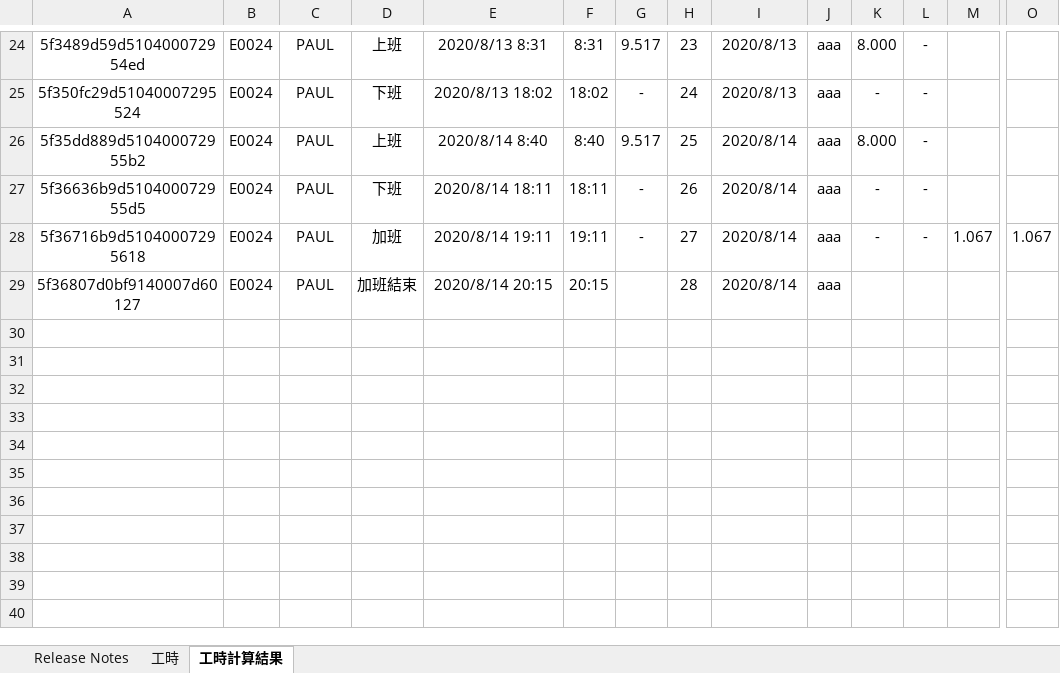
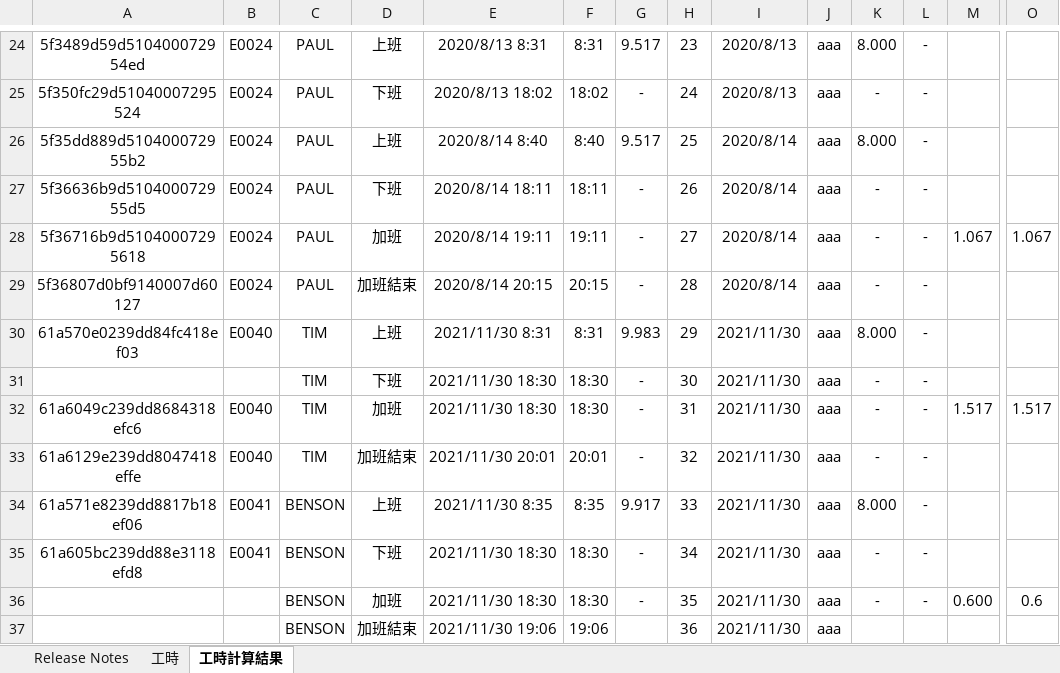
Before and after one commit to skyran1278/VbaProject, an Excel workbook: 20180511_AttendanceRecords/AttendanceRecords.xlsm, sheet 工時計算結果, drawn as a sheet; only a part is shown, gaps mark what is left out; values as stored, in another font and other column widths than the file's, no borders; conditional formats not drawn; rows hold the shown columns only; the diff names each change by its address in the sheet, - before the commit and + after, or states it on an @@ line.

```diff
--- a/20180511_AttendanceRecords/AttendanceRecords.xlsm (sheet 工時計算結果)
+++ b/20180511_AttendanceRecords/AttendanceRecords.xlsm (sheet 工時計算結果)
-G29: (empty)
+G29: -
-K29: (empty)
+K29: -
-L29: (empty)
+L29: -
+row 30: 61a570e0239dd84fc418ef03 | E0040 | TIM | 上班 | 2021/11/30 8:31 | 8:31 | 9.983 | 29 | 2021/11/30 | aaa | 8.000 | -
+row 31:  |  | TIM | 下班 | 2021/11/30 18:30 | 18:30 | - | 30 | 2021/11/30 | aaa | - | -
+row 32: 61a6049c239dd8684318efc6 | E0040 | TIM | 加班 | 2021/11/30 18:30 | 18:30 | - | 31 | 2021/11/30 | aaa | - | - | 1.517 | 1.517
+row 33: 61a6129e239dd8047418effe | E0040 | TIM | 加班結束 | 2021/11/30 20:01 | 20:01 | - | 32 | 2021/11/30 | aaa | - | -
+row 34: 61a571e8239dd8817b18ef06 | E0041 | BENSON | 上班 | 2021/11/30 8:35 | 8:35 | 9.917 | 33 | 2021/11/30 | aaa | 8.000 | -
+row 35: 61a605bc239dd88e3118efd8 | E0041 | BENSON | 下班 | 2021/11/30 18:30 | 18:30 | - | 34 | 2021/11/30 | aaa | - | -
+row 36:  |  | BENSON | 加班 | 2021/11/30 18:30 | 18:30 | - | 35 | 2021/11/30 | aaa | - | - | 0.600 | 0.6
+row 37:  |  | BENSON | 加班結束 | 2021/11/30 19:06 | 19:06 |  | 36 | 2021/11/30 | aaa
```
Also changed, not shown: sheet 工時, sheet Release Notes, charts or pictures, 1 other file.
